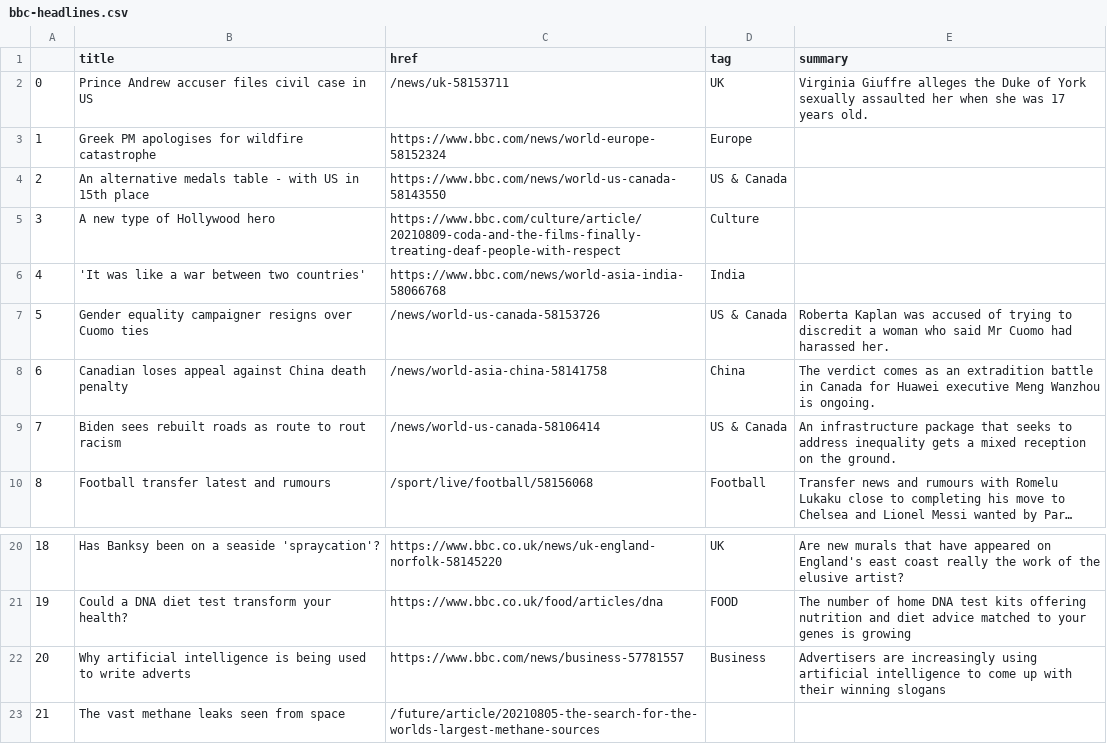
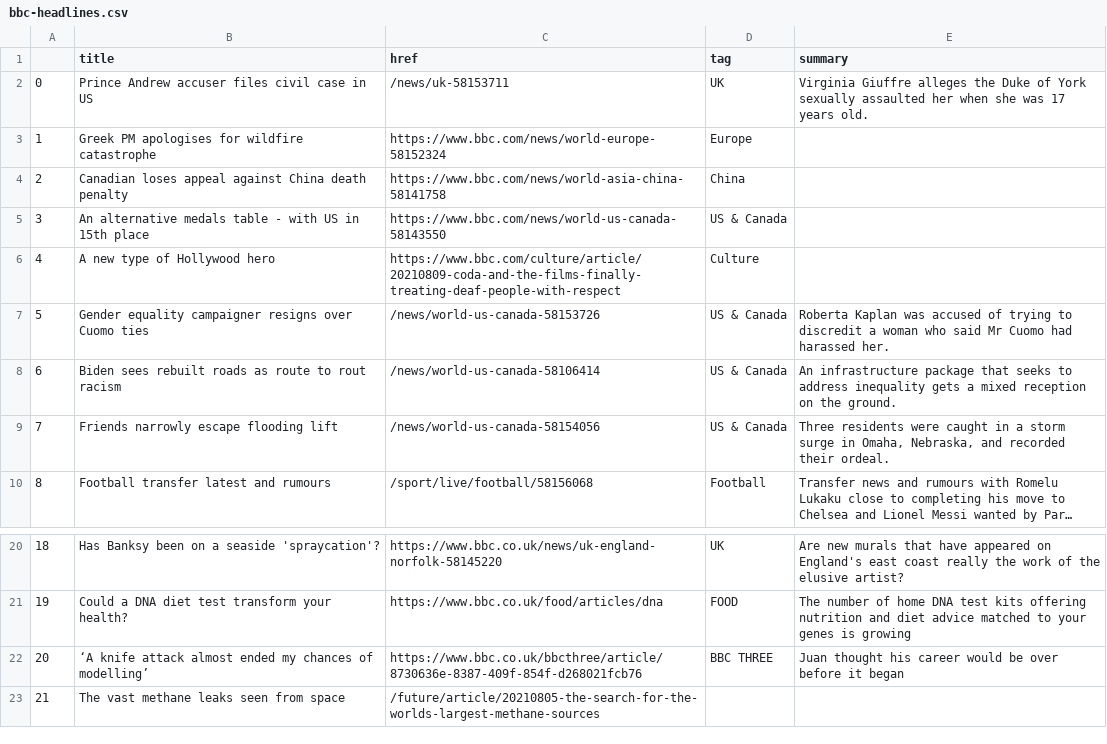
Before and after one commit to jbolster252/scraper.py, a CSV file: bbc-headlines.csv, drawn as a sheet; only a part is shown, gaps mark what is left out; long unchanged cells end in …; the diff names each change by its address in the sheet, - before the commit and + after, or states it on an @@ line.

```diff
--- a/bbc-headlines.csv
+++ b/bbc-headlines.csv
-B4 (title): An alternative medals table - with US in 15th place
+B4 (title): Canadian loses appeal against China death penalty
-C4 (href): https://www.bbc.com/news/world-us-canada-58143550
+C4 (href): https://www.bbc.com/news/world-asia-china-58141758
-D4 (tag): US & Canada
+D4 (tag): China
-B5 (title): A new type of Hollywood hero
+B5 (title): An alternative medals table - with US in 15th place
-C5 (href): https://www.bbc.com/culture/article/20210809-coda-and-the-films-finally-treating-deaf-people-with-respect
+C5 (href): https://www.bbc.com/news/world-us-canada-58143550
-D5 (tag): Culture
+D5 (tag): US & Canada
-B6 (title): 'It was like a war between two countries'
+B6 (title): A new type of Hollywood hero
-C6 (href): https://www.bbc.com/news/world-asia-india-58066768
+C6 (href): https://www.bbc.com/culture/article/20210809-coda-and-the-films-finally-treating-deaf-people-with-respect
-D6 (tag): India
+D6 (tag): Culture
-B8 (title): Canadian loses appeal against China death penalty
+B8 (title): Biden sees rebuilt roads as route to rout racism
-C8 (href): /news/world-asia-china-58141758
+C8 (href): /news/world-us-canada-58106414
-D8 (tag): China
+D8 (tag): US & Canada
-E8 (summary): The verdict comes as an extradition battle in Canada for Huawei executive Meng Wanzhou is ongoing.
+E8 (summary): An infrastructure package that seeks to address inequality gets a mixed reception on the ground.
-B9 (title): Biden sees rebuilt roads as route to rout racism
+B9 (title): Friends narrowly escape flooding lift
-C9 (href): /news/world-us-canada-58106414
+C9 (href): /news/world-us-canada-58154056
-E9 (summary): An infrastructure package that seeks to address inequality gets a mixed reception on the ground.
+E9 (summary): Three residents were caught in a storm surge in Omaha, Nebraska, and recorded their ordeal.
-B22 (title): Why artificial intelligence is being used to write adverts
+B22 (title): ‘A knife attack almost ended my chances of modelling’
-C22 (href): https://www.bbc.com/news/business-57781557
+C22 (href): https://www.bbc.co.uk/bbcthree/article/8730636e-8387-409f-854f-d268021fcb76
-D22 (tag): Business
+D22 (tag): BBC THREE
-E22 (summary): Advertisers are increasingly using artificial intelligence to come up with their winning slogans
+E22 (summary): Juan thought his career would be over before it began
```
